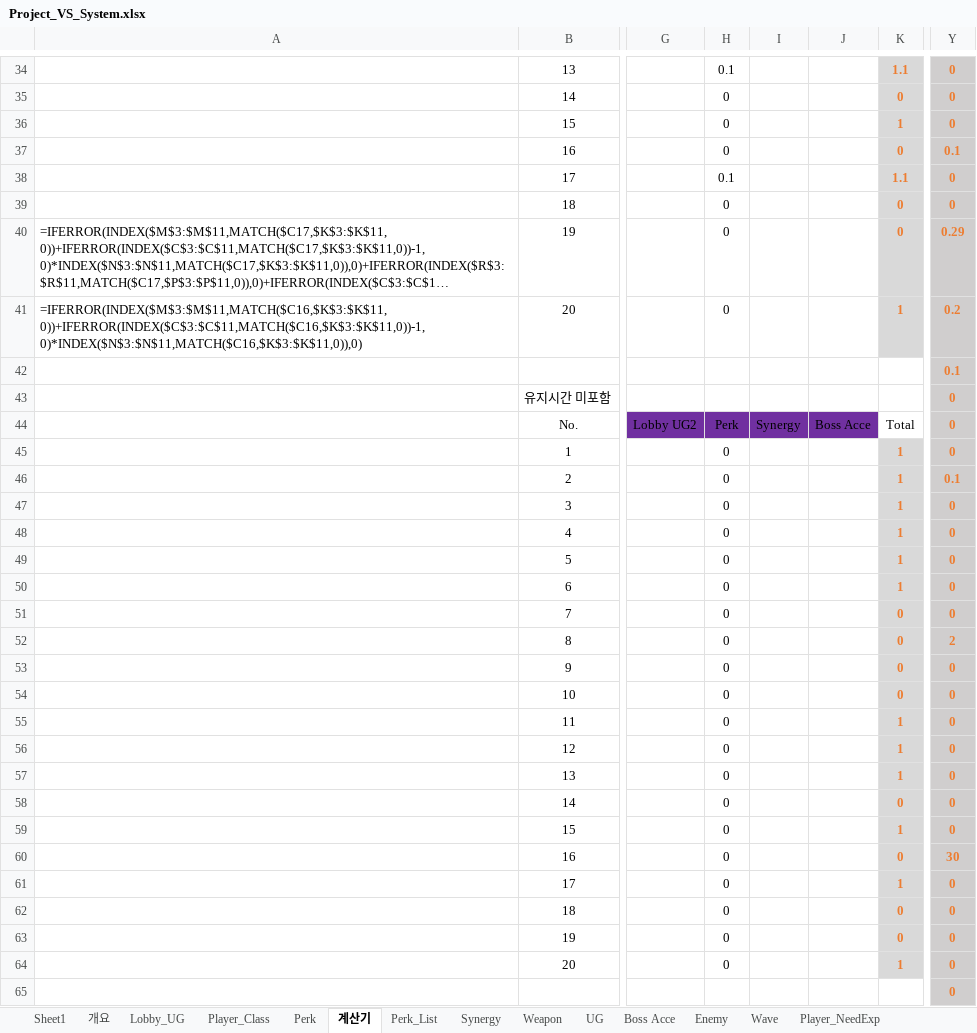
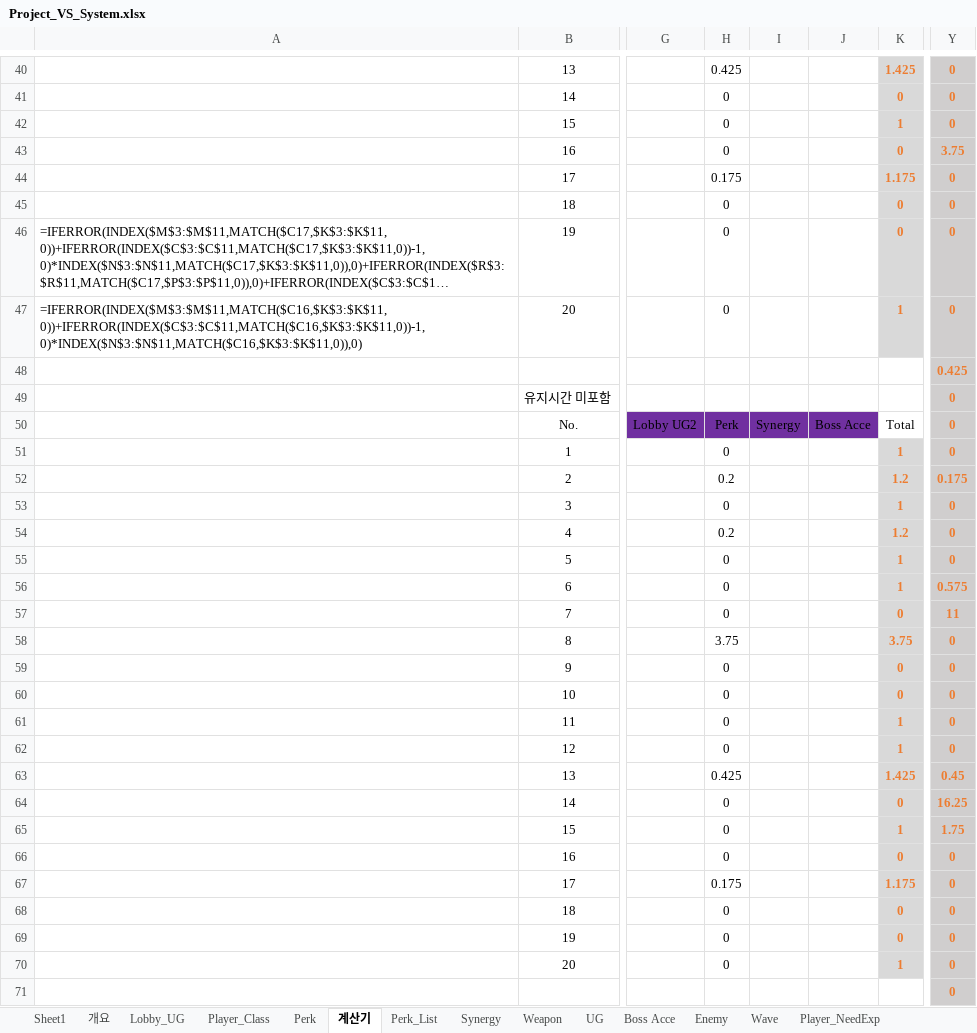
Before and after one commit to WorkRock/Project_VS, an Excel workbook: 기획/Project_VS_System.xlsx, sheet 계산기, drawn as a sheet; only a part is shown, gaps mark what is left out; long unchanged cells end in …; values as stored, in another font and other column widths than the file's, no borders; conditional formats and table styles not drawn; addresses are those after the commit; the diff covers the shown part only; the diff names each change by its address in the sheet, - before the commit and + after, or states it on an @@ line.

Commit message:
PJ_VS_FlowChart&Excel_Update

```diff
--- a/기획/Project_VS_System.xlsx (sheet 계산기)
+++ b/기획/Project_VS_System.xlsx (sheet 계산기)
-H40: 0.1
+H40: 0.425
-K40: 1.1
+K40: 1.425
-Y43: 0.1
+Y43: 3.75
-H44: 0.1
+H44: 0.175
-K44: 1.1
+K44: 1.175
-Y46: 0.29
+Y46: 0
-Y47: 0.2
+Y47: 0
-Y48: 0.1
+Y48: 0.425
-H52: 0
+H52: 0.2
-K52: 1
+K52: 1.2
-Y52: 0.1
+Y52: 0.175
-H54: 0
+H54: 0.2
-K54: 1
+K54: 1.2
-Y56: 0
+Y56: 0.575
-Y57: 0
+Y57: 11
-H58: 0
+H58: 3.75
-K58: 0
+K58: 3.75
-Y58: 2
+Y58: 0
-H63: 0
+H63: 0.425
-K63: 1
+K63: 1.425
-Y63: 0
+Y63: 0.45
-Y64: 0
+Y64: 16.25
-Y65: 0
+Y65: 1.75
-Y66: 30
+Y66: 0
-H67: 0
+H67: 0.175
-K67: 1
+K67: 1.175
```
Also changed, not shown: 16 added rows, 10 removed rows, 89 edited cells, cell formats and merged cells elsewhere in this sheet, sheet Weapon, sheet Perk_List, sheet Player_Class, formulas that keep their value, charts or pictures, 1 other file.
